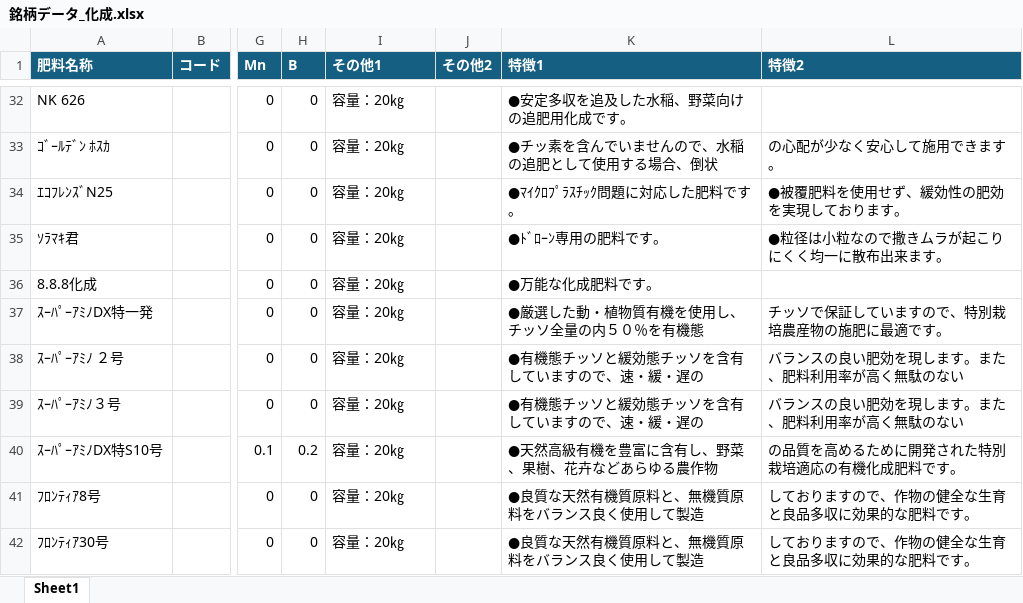
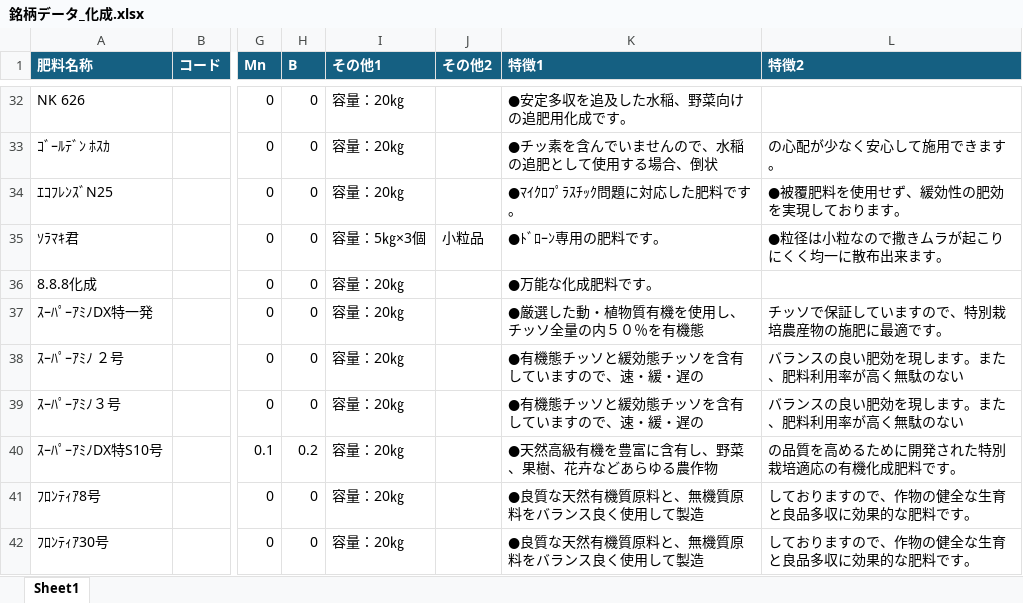
Before and after one commit to machaaki1102/panfuret, an Excel workbook: 銘柄データ_化成.xlsx, sheet Sheet1, drawn as a sheet; only a part is shown, gaps mark what is left out; values as stored, in another font and other column widths than the file's, no borders; table styles not drawn; the diff names each change by its address in the sheet, - before the commit and + after, or states it on an @@ line.

Commit message:
dd

```diff
--- a/銘柄データ_化成.xlsx (sheet Sheet1)
+++ b/銘柄データ_化成.xlsx (sheet Sheet1)
-I35 (その他1): 容量：20㎏
+I35 (その他1): 容量：5㎏×3個
-J35 (その他2): (empty)
+J35 (その他2): 小粒品
```
